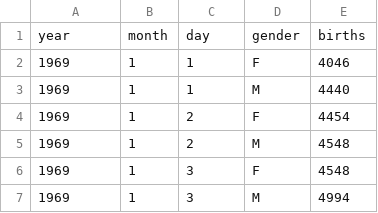
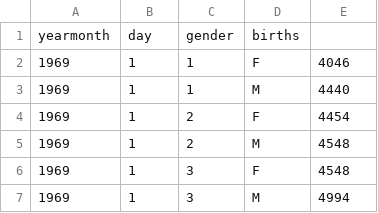
Before and after one commit to diego-dng/1025_DS_VITORIA, a CSV file: 2-Data_analysis/2-Pandas/Teoría/data/births.csv, drawn as a sheet; only a part is shown; removed rows and columns are numbered as before the commit, all else as after; the diff names each change by its address in the sheet, - before the commit and + after, or states it on an @@ line.

```diff
--- a/2-Data_analysis/2-Pandas/Teoría/data/births.csv
+++ b/2-Data_analysis/2-Pandas/Teoría/data/births.csv
-row 1: year | month | day | gender | births
+row 1: yearmonth | day | gender | births
```
Also changed, not shown: 3 other files.
